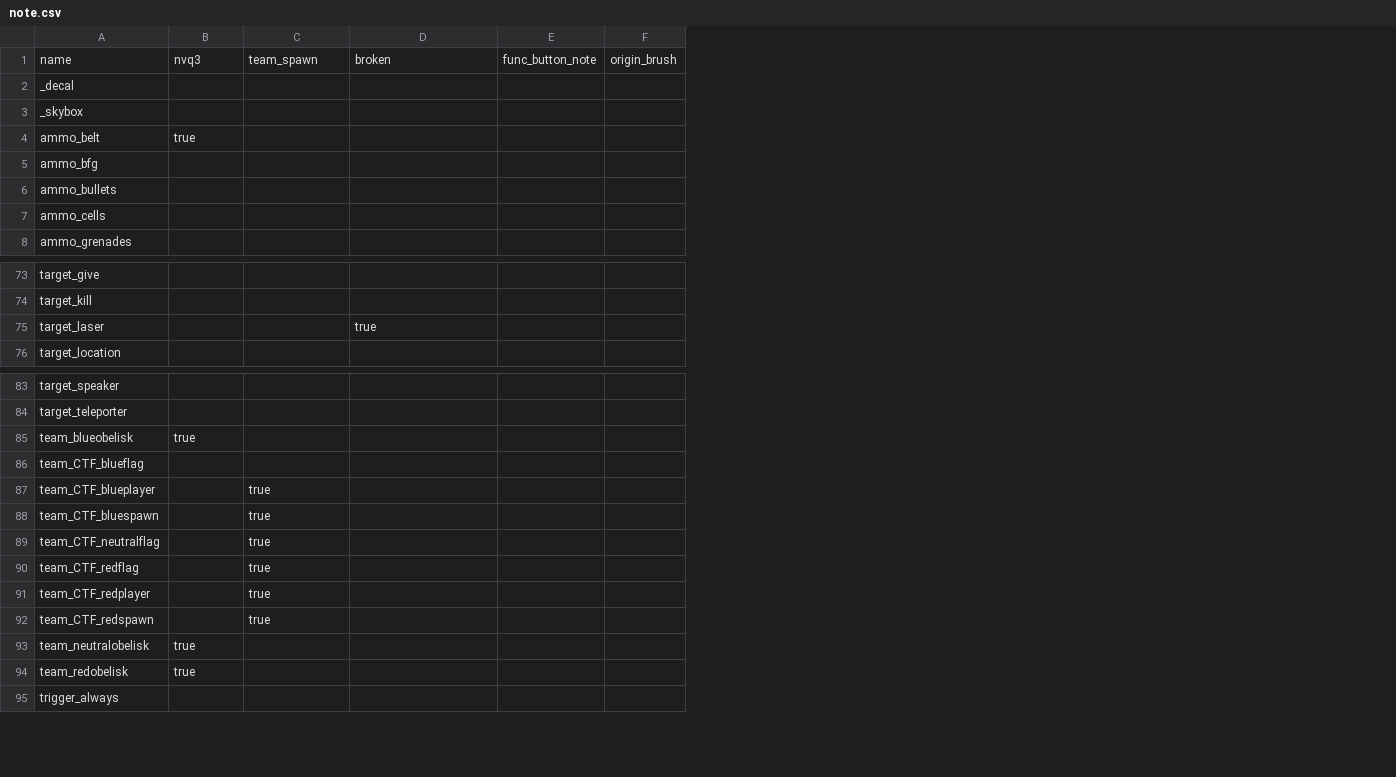
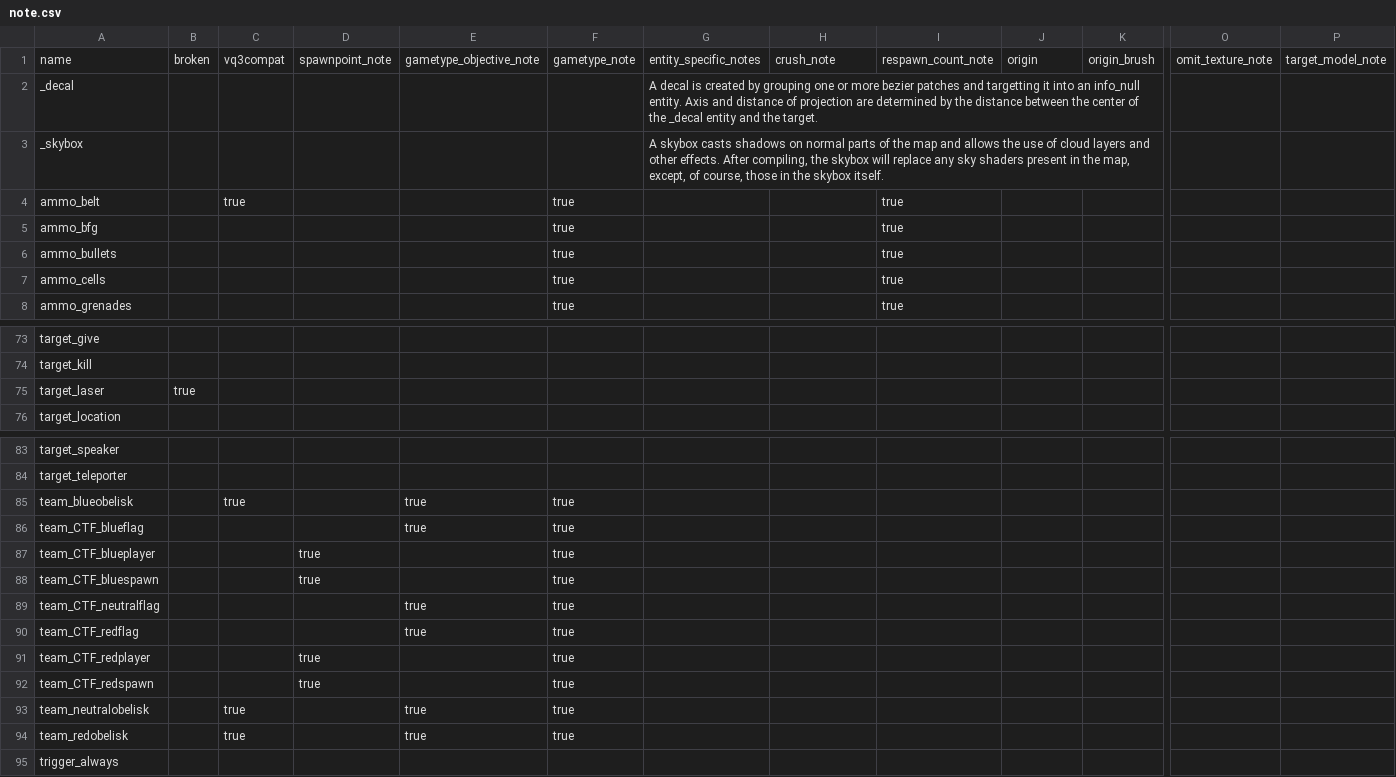
Before and after one commit to illwieckz/oagamepack, a CSV file: scripts/note.csv, drawn as a sheet; only a part is shown, gaps mark what is left out; addresses are those after the commit; the diff covers the shown part only; the diff names each change by its address in the sheet, - before the commit and + after, or states it on an @@ line.

```diff
--- a/scripts/note.csv
+++ b/scripts/note.csv
+column B, row 1: broken; row 75: true
+column F, rows 1-8: gametype_note |  |  | true | true | true | true | true; rows 85-94: all true
+column G, rows 1-3: entity_specific_notes | A decal is created by grouping one or more bezier patches and targetting it into an info_null entity. Axis and distance of projection are determined by the distance between the center of the _decal entity and the target. | A skybox casts shadows on normal parts of the map and allows the use of cloud layers and other effects. After compiling, the skybox will replace any sky shaders present in the map, except, of course, those in the skybox itself.
+column I, rows 1-8: respawn_count_note |  |  | true | true | true | true | true
+column K, row 1: origin_brush
+column O, row 1: omit_texture_note
+column P, row 1: target_model_note
-C1: nvq3
+C1: vq3compat
-D1: team_spawn
+D1: spawnpoint_note
-E1: broken
+E1: gametype_objective_note
-H1: func_button_note
+H1: crush_note
-J1: origin_brush
+J1: origin
-E75: true
+E75: (empty)
-E85:E86: (empty)
+E85:E86: true
-D89:D90: true
+D89:D90: (empty)
-E89:E90: (empty)
+E89:E90: true
-E93:E94: (empty)
+E93:E94: true
```
Also changed, not shown: 19 edited cells elsewhere in this file, scripts/key_text.csv, scripts/keys.csv, 7 other files.
